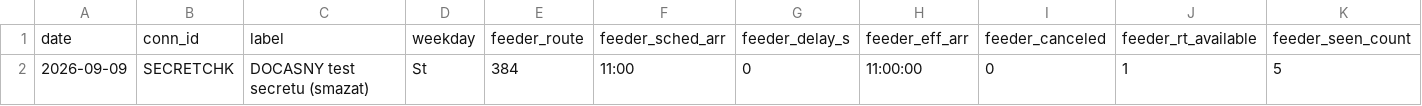
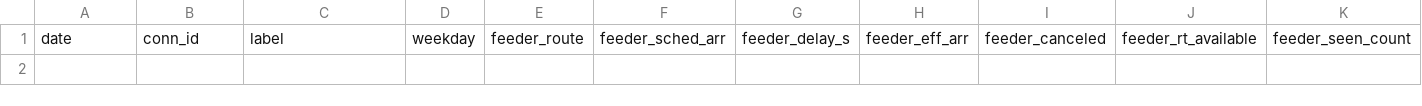
Before and after one commit to JindraKK/pid-transfer-monitor, a CSV file: data/results.csv, drawn as a sheet; only a part is shown; rows hold the shown columns only; the diff names each change by its address in the sheet, - before the commit and + after, or states it on an @@ line.

Commit message:
Clean up secret-check test data (SECRETCHK removed, data reset)

```diff
--- a/data/results.csv
+++ b/data/results.csv
-row 2: 2026-09-09 | SECRETCHK | DOCASNY test secretu (smazat) | St | 384 | 11:00 | 0 | 11:00:00 | 0 | 1 | 5
```
Also changed, not shown: 2 other files.
